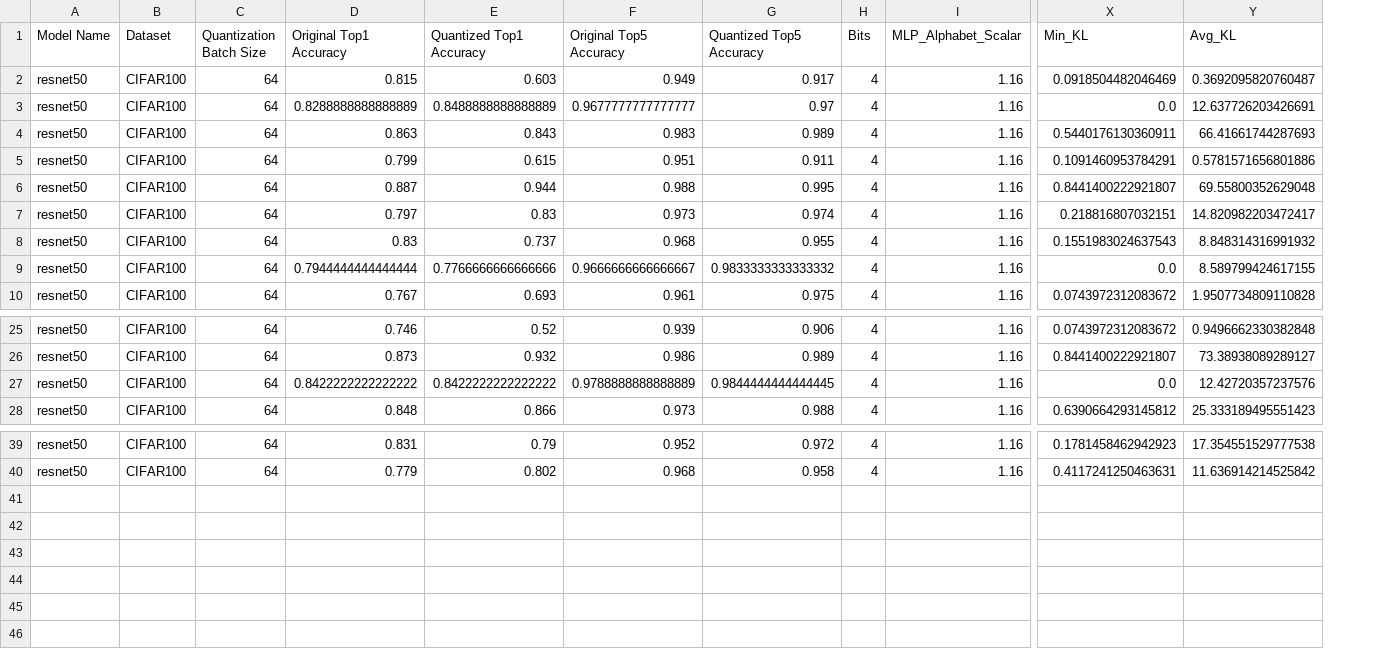
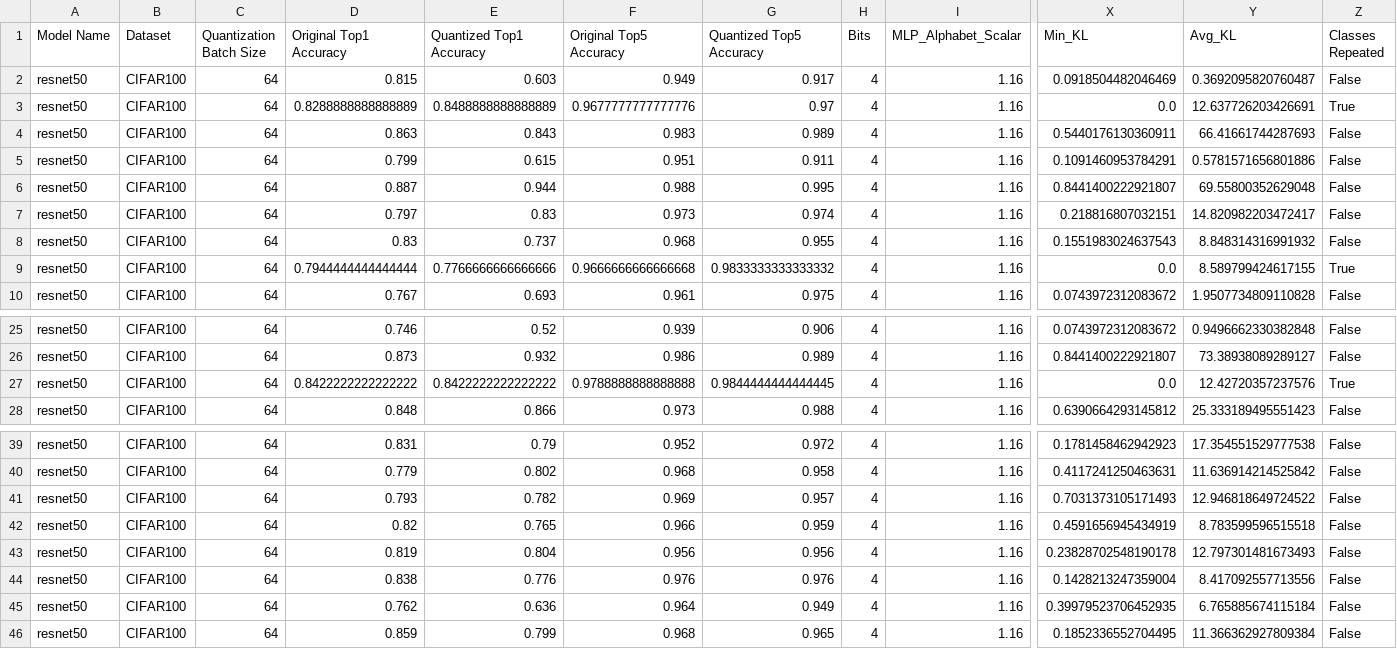
Before and after one commit to saathvikpd/LabelAwareQuantization, a CSV file: Quantized_Neural_Nets/logs/Quantization_Log_Subsets.csv, drawn as a sheet; only a part is shown, gaps mark what is left out; rows hold the shown columns only; the diff names each change by its address in the sheet, - before the commit and + after, or states it on an @@ line.

```diff
--- a/Quantized_Neural_Nets/logs/Quantization_Log_Subsets.csv
+++ b/Quantized_Neural_Nets/logs/Quantization_Log_Subsets.csv
+column Z (Classes Repeated), rows 2-10: False | True | False | False | False | False | False | True | False; rows 25-28: False | False | True | False; rows 39-40: False | False
-F3 (Original Top5 Accuracy): 0.9677777777777777
+F3 (Original Top5 Accuracy): 0.9677777777777776
-F9 (Original Top5 Accuracy): 0.9666666666666667
+F9 (Original Top5 Accuracy): 0.9666666666666668
-F27 (Original Top5 Accuracy): 0.9788888888888889
+F27 (Original Top5 Accuracy): 0.9788888888888888
+row 41: resnet50 | CIFAR100 | 64 | 0.793 | 0.782 | 0.969 | 0.957 | 4 | 1.16 | 0.7031373105171493 | 12.946818649724522 | False
+row 42: resnet50 | CIFAR100 | 64 | 0.82 | 0.765 | 0.966 | 0.959 | 4 | 1.16 | 0.4591656945434919 | 8.783599596515518 | False
+row 43: resnet50 | CIFAR100 | 64 | 0.819 | 0.804 | 0.956 | 0.956 | 4 | 1.16 | 0.23828702548190178 | 12.797301481673493 | False
+row 44: resnet50 | CIFAR100 | 64 | 0.838 | 0.776 | 0.976 | 0.976 | 4 | 1.16 | 0.1428213247359004 | 8.417092557713556 | False
+row 45: resnet50 | CIFAR100 | 64 | 0.762 | 0.636 | 0.964 | 0.949 | 4 | 1.16 | 0.39979523706452935 | 6.765885674115184 | False
+row 46: resnet50 | CIFAR100 | 64 | 0.859 | 0.799 | 0.968 | 0.965 | 4 | 1.16 | 0.1852336552704495 | 11.366362927809384 | False
```
Also changed, not shown: 5 other files.
